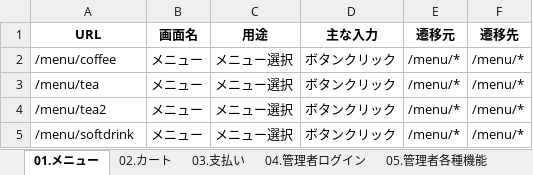
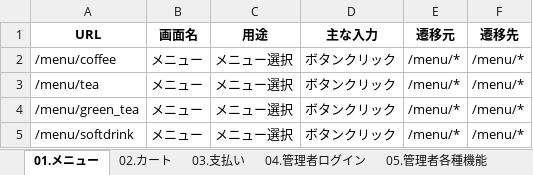
Before and after one commit to oestemar/selfdrinkbar-system, an Excel workbook: docs/画面一覧.xlsx, sheet 01.メニュー, drawn as a sheet; values as stored, in another font and other column widths than the file's, no borders; the diff names each change by its address in the sheet, - before the commit and + after, or states it on an @@ line.

```diff
--- a/docs/画面一覧.xlsx (sheet 01.メニュー)
+++ b/docs/画面一覧.xlsx (sheet 01.メニュー)
-A4 (URL): /menu/tea2
+A4 (URL): /menu/green_tea
```
Also changed, not shown: sheet 05.管理者各種機能, sheet 04.管理者ログイン, sheet 03.支払い, docs/DB詳細設計.xlsx, 25 other files.
